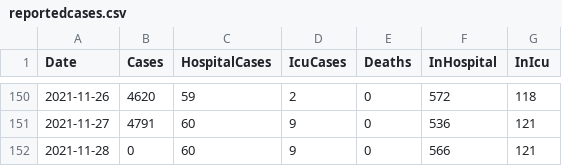
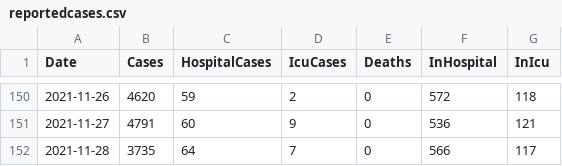
Before and after one commit to derekocallaghan/covid19data, a CSV file: notebooks/data/reportedcases.csv, drawn as a sheet; only a part is shown, gaps mark what is left out.

```diff
--- a/notebooks/data/reportedcases.csv
+++ b/notebooks/data/reportedcases.csv
@@ -151,2 +151,2 @@ Date,Cases,HospitalCases,IcuCases,Deaths,InHospital,InIcu
 2021-11-27,4791,60,9,0,536,121
-2021-11-28,0,60,9,0,566,121
+2021-11-28,3735,64,7,0,566,117
```
Also changed, not shown: notebooks/data/ecdcireland.csv, 3 other files.
